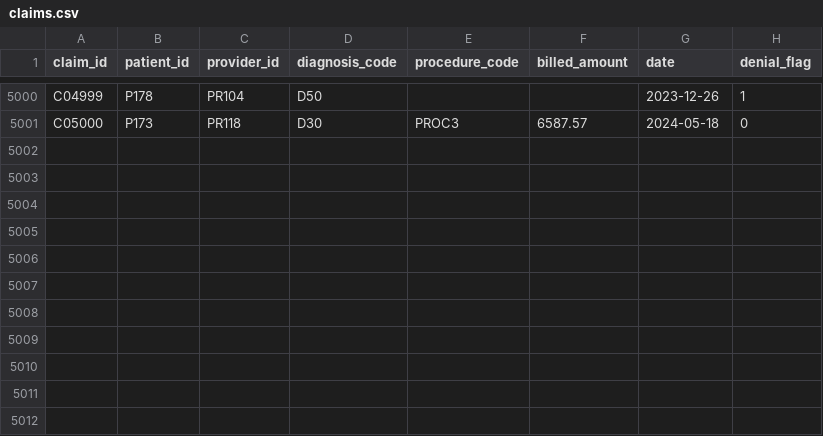
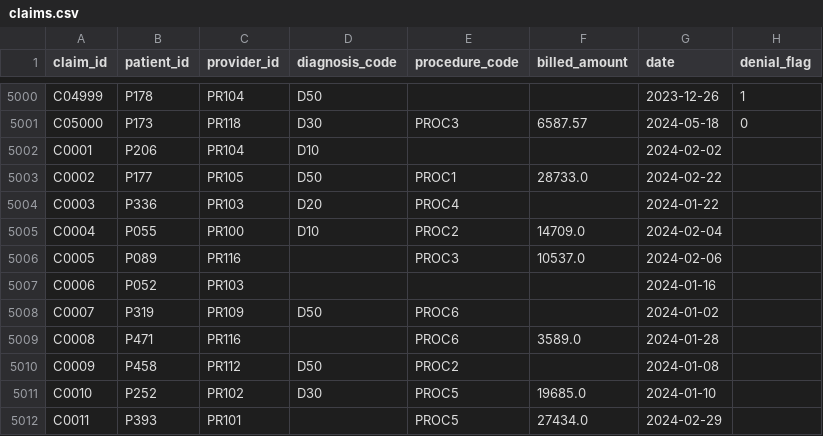
Before and after one commit to deepesh611/AI-Claims-Denial-Prevention, a CSV file: data/synthetic/claims.csv, drawn as a sheet; only a part is shown, gaps mark what is left out; the diff names each change by its address in the sheet, - before the commit and + after, or states it on an @@ line.

Commit message:
creating. sample dataset for testing

```diff
--- a/data/synthetic/claims.csv
+++ b/data/synthetic/claims.csv
+row 5002: C0001 | P206 | PR104 | D10 |  |  | 2024-02-02
+row 5003: C0002 | P177 | PR105 | D50 | PROC1 | 28733.0 | 2024-02-22
+row 5004: C0003 | P336 | PR103 | D20 | PROC4 |  | 2024-01-22
+row 5005: C0004 | P055 | PR100 | D10 | PROC2 | 14709.0 | 2024-02-04
+row 5006: C0005 | P089 | PR116 |  | PROC3 | 10537.0 | 2024-02-06
+row 5007: C0006 | P052 | PR103 |  |  |  | 2024-01-16
+row 5008: C0007 | P319 | PR109 | D50 | PROC6 |  | 2024-01-02
+row 5009: C0008 | P471 | PR116 |  | PROC6 | 3589.0 | 2024-01-28
+row 5010: C0009 | P458 | PR112 | D50 | PROC2 |  | 2024-01-08
+row 5011: C0010 | P252 | PR102 | D30 | PROC5 | 19685.0 | 2024-01-10
+row 5012: C0011 | P393 | PR101 |  | PROC5 | 27434.0 | 2024-02-29
```
Also changed, not shown: 2 other files.
